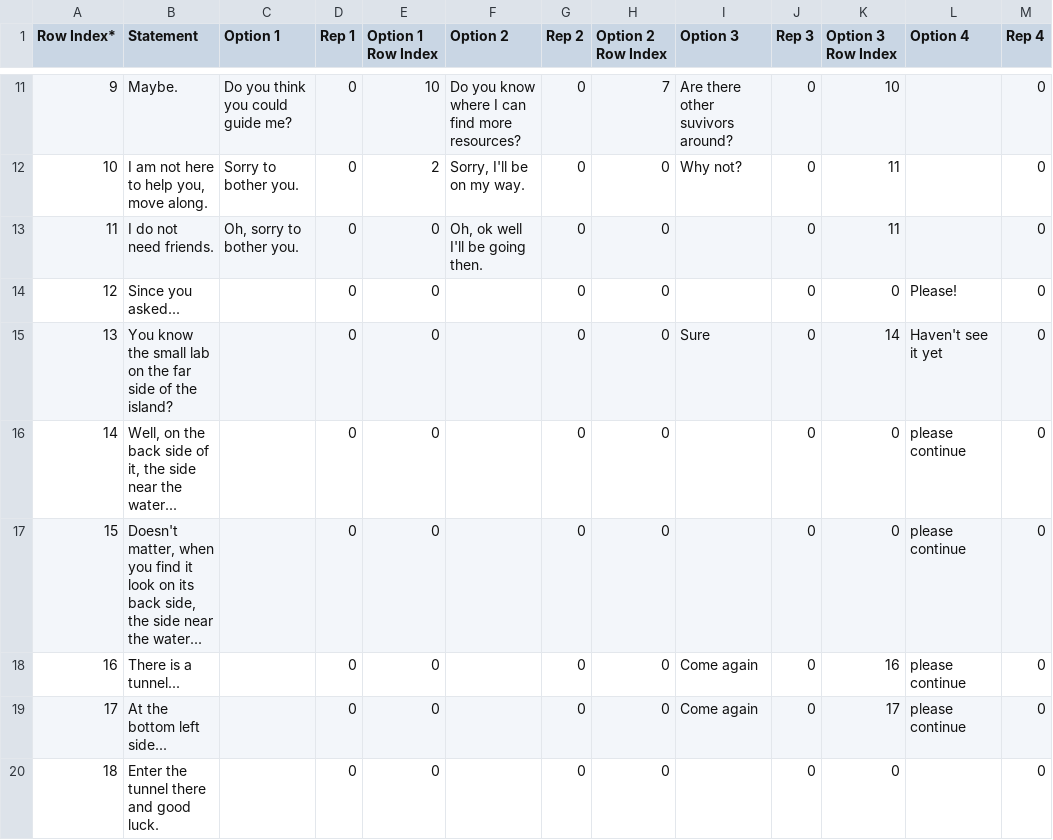
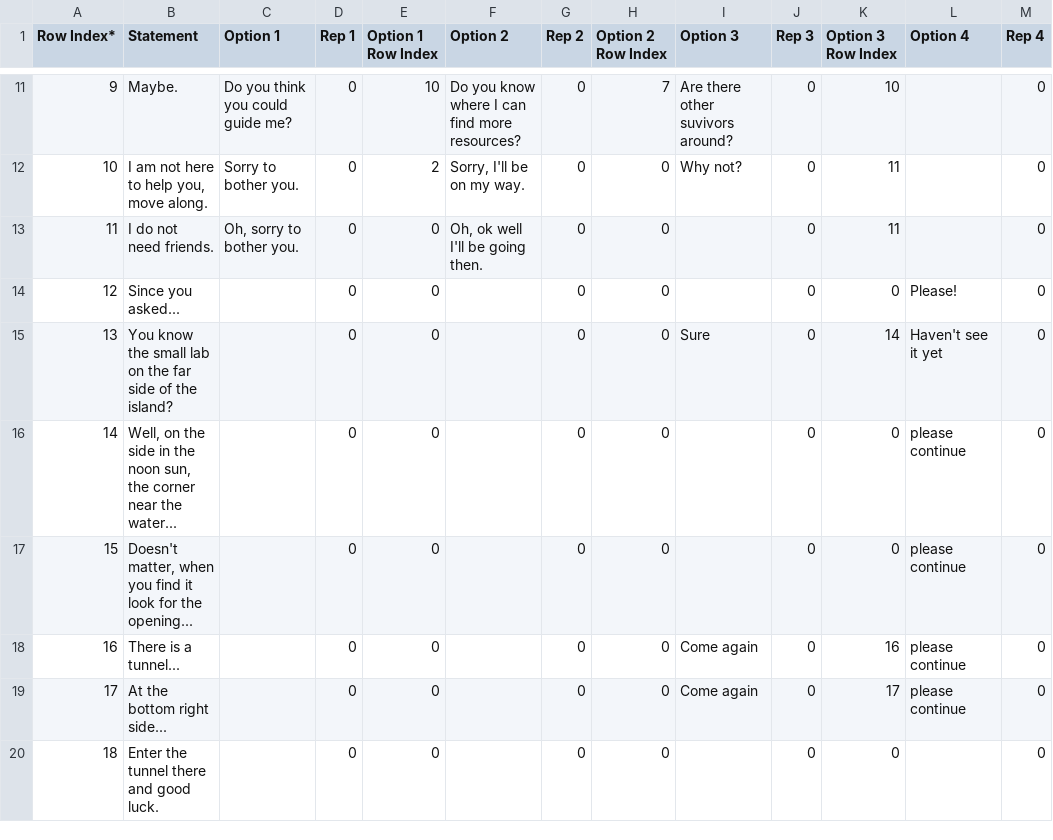
Before and after one commit to TerraLindaHighSchool/ubermensch-class-of-2020-2021, a CSV file: Assets/Resources/CSVs/Granite.csv, drawn as a sheet; only a part is shown, gaps mark what is left out; the diff names each change by its address in the sheet, - before the commit and + after, or states it on an @@ line.

```diff
--- a/Assets/Resources/CSVs/Granite.csv
+++ b/Assets/Resources/CSVs/Granite.csv
-B16 (Statement): …on the back side of it, the side near the…
+B16 (Statement): …on the side in the noon sun, the corner near the…
-B17 (Statement): …it look on its back side, the side near the water...
+B17 (Statement): …it look for the opening...
-B19 (Statement): At the bottom left side...
+B19 (Statement): At the bottom right side...
```
Also changed, not shown: Assets/Resources/CSVs/Message Entering Labland.csv, Assets/Resources/CSVs/Roach.csv, 38 other files.
